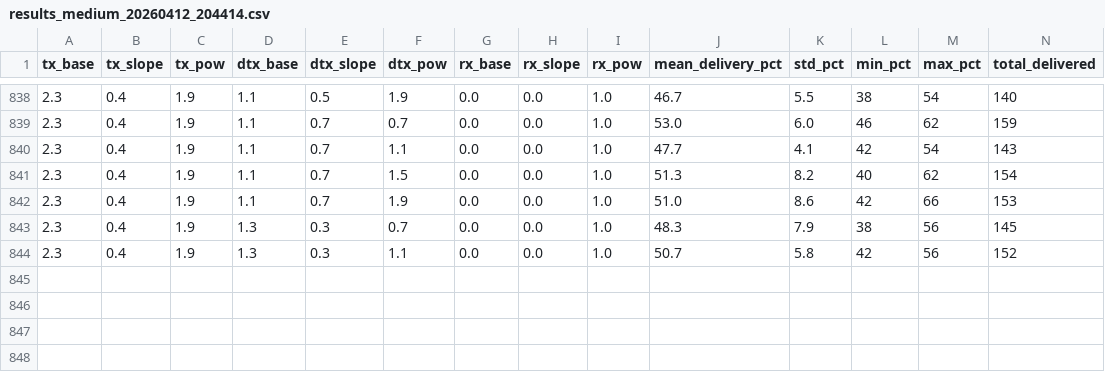
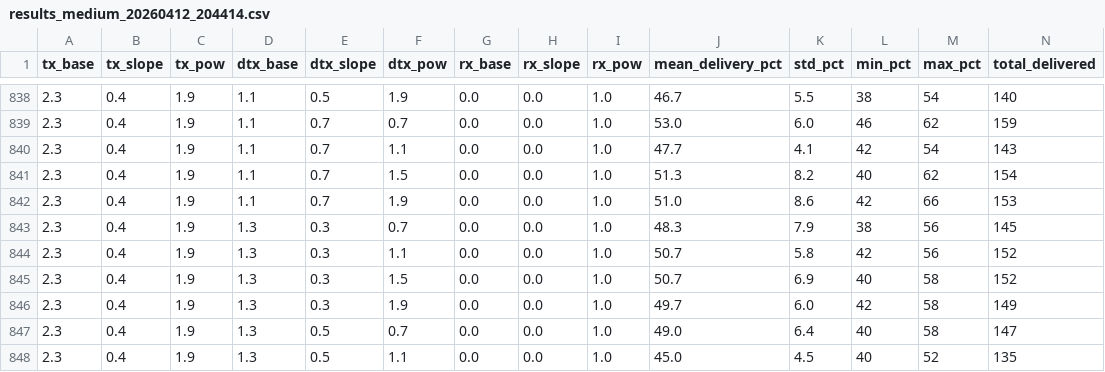
Before and after one commit to stachuman/meshcore_simv2, a CSV file: delay_optimization_v2/results_medium_20260412_204414.csv, drawn as a sheet; only a part is shown, gaps mark what is left out; rows hold the shown columns only; the diff names each change by its address in the sheet, - before the commit and + after, or states it on an @@ line.

```diff
--- a/delay_optimization_v2/results_medium_20260412_204414.csv
+++ b/delay_optimization_v2/results_medium_20260412_204414.csv
+row 845: 2.3 | 0.4 | 1.9 | 1.3 | 0.3 | 1.5 | 0.0 | 0.0 | 1.0 | 50.7 | 6.9 | 40 | 58 | 152
+row 846: 2.3 | 0.4 | 1.9 | 1.3 | 0.3 | 1.9 | 0.0 | 0.0 | 1.0 | 49.7 | 6.0 | 42 | 58 | 149
+row 847: 2.3 | 0.4 | 1.9 | 1.3 | 0.5 | 0.7 | 0.0 | 0.0 | 1.0 | 49.0 | 6.4 | 40 | 58 | 147
+row 848: 2.3 | 0.4 | 1.9 | 1.3 | 0.5 | 1.1 | 0.0 | 0.0 | 1.0 | 45.0 | 4.5 | 40 | 52 | 135
```
Also changed, not shown: 1 other file.
